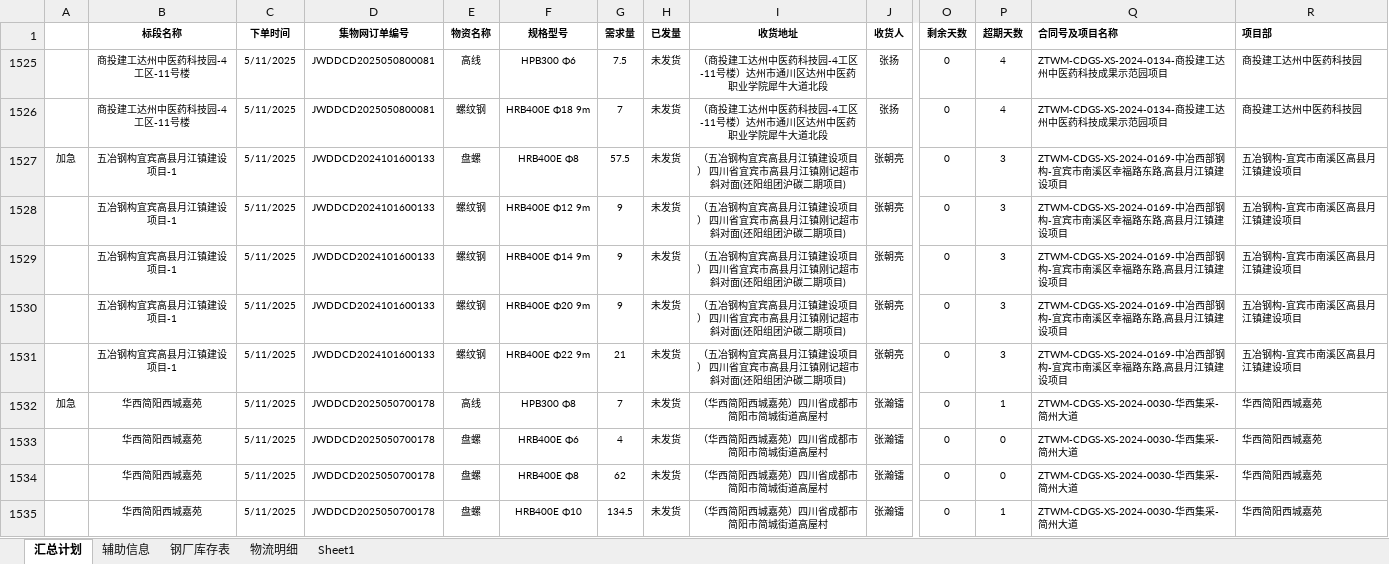
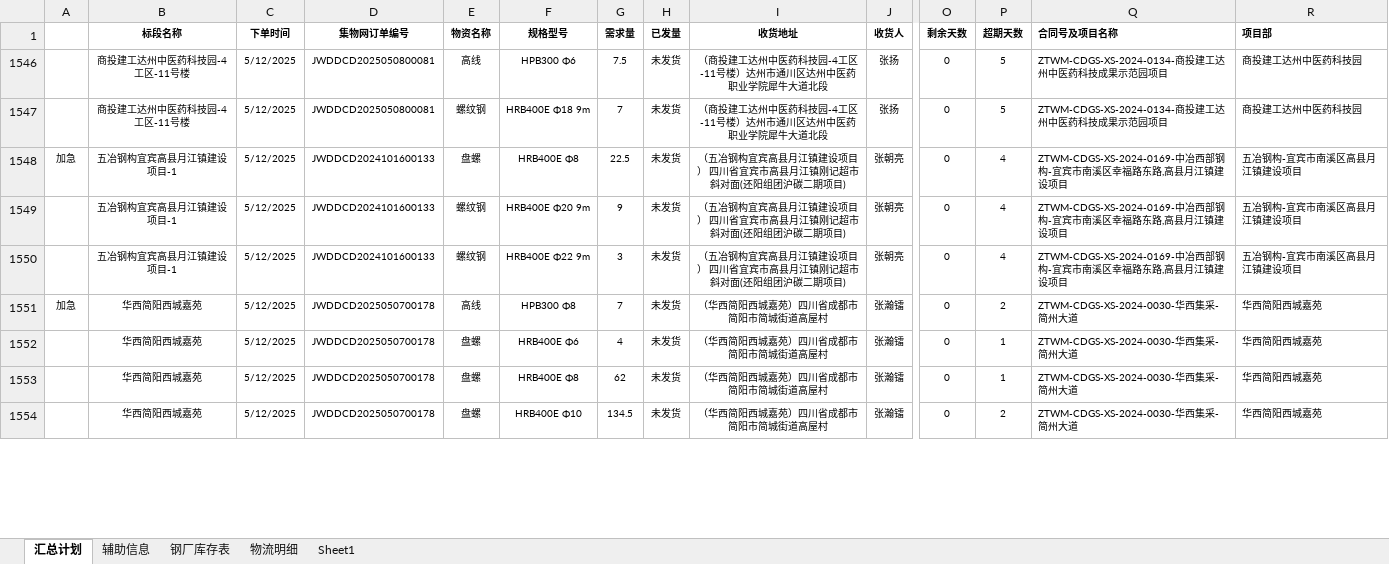
Before and after one commit to monizhou/TVBOX, an Excel workbook: 发货计划（宜宾项目）汇总.xlsx, sheet 汇总计划, drawn as a sheet; only a part is shown, gaps mark what is left out; values as stored, in another font and other column widths than the file's, no borders; conditional formats not drawn; removed rows and columns are numbered as before the commit, all else as after; rows hold the shown columns only; the diff covers the shown part only; the diff names each change by its address in the sheet, - before the commit and + after, or states it on an @@ line.

```diff
--- a/发货计划（宜宾项目）汇总.xlsx (sheet 汇总计划)
+++ b/发货计划（宜宾项目）汇总.xlsx (sheet 汇总计划)
-C1546:C1548 (下单时间): 5/11/2025
+C1546:C1548 (下单时间): 5/12/2025
-P1546:P1547 (超期天数): 4
+P1546:P1547 (超期天数): 5
-G1548 (需求量): 57.5
+G1548 (需求量): 22.5
-P1548 (超期天数): 3
+P1548 (超期天数): 4
-row 1528:  | 五冶钢构宜宾高县月江镇建设项目-1 | 5/11/2025 | JWDDCD2024101600133 | 螺纹钢 | HRB400E Φ12 9m | 9 | 未发货 | （五冶钢构宜宾高县月江镇建设项目） 四川省宜宾市高县月江镇刚记超市斜对面(还阳组团沪碳二期项目) | 张朝亮 | 0 | 3 | ZTWM-CDGS-XS-2024-0169-中冶西部钢构-宜宾市南溪区幸福路东路,高县月江镇建设项目 | 五冶钢构-宜宾市南溪区高县月江镇建设项目
-row 1529:  | 五冶钢构宜宾高县月江镇建设项目-1 | 5/11/2025 | JWDDCD2024101600133 | 螺纹钢 | HRB400E Φ14 9m | 9 | 未发货 | （五冶钢构宜宾高县月江镇建设项目） 四川省宜宾市高县月江镇刚记超市斜对面(还阳组团沪碳二期项目) | 张朝亮 | 0 | 3 | ZTWM-CDGS-XS-2024-0169-中冶西部钢构-宜宾市南溪区幸福路东路,高县月江镇建设项目 | 五冶钢构-宜宾市南溪区高县月江镇建设项目
-C1549:C1554 (下单时间): 5/11/2025
+C1549:C1554 (下单时间): 5/12/2025
-P1549:P1550 (超期天数): 3
+P1549:P1550 (超期天数): 4
-G1550 (需求量): 21
+G1550 (需求量): 3
-P1551 (超期天数): 1
+P1551 (超期天数): 2
-P1552:P1553 (超期天数): 0
+P1552:P1553 (超期天数): 1
-P1554 (超期天数): 1
+P1554 (超期天数): 2
```
Also changed, not shown: 1 removed row and 18 edited cells elsewhere in this sheet, sheet 钢厂库存表, formulas that keep their value, hidden cells, 1 other file.
